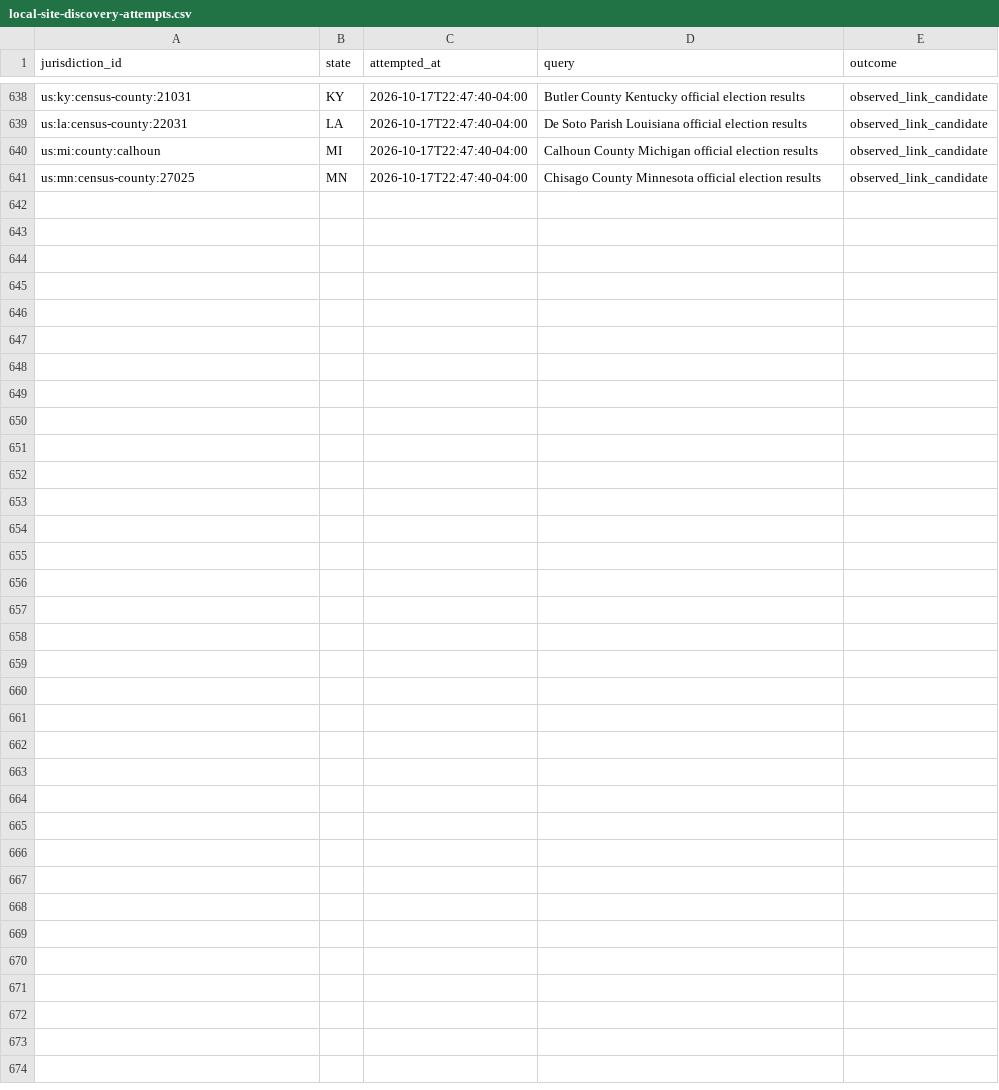
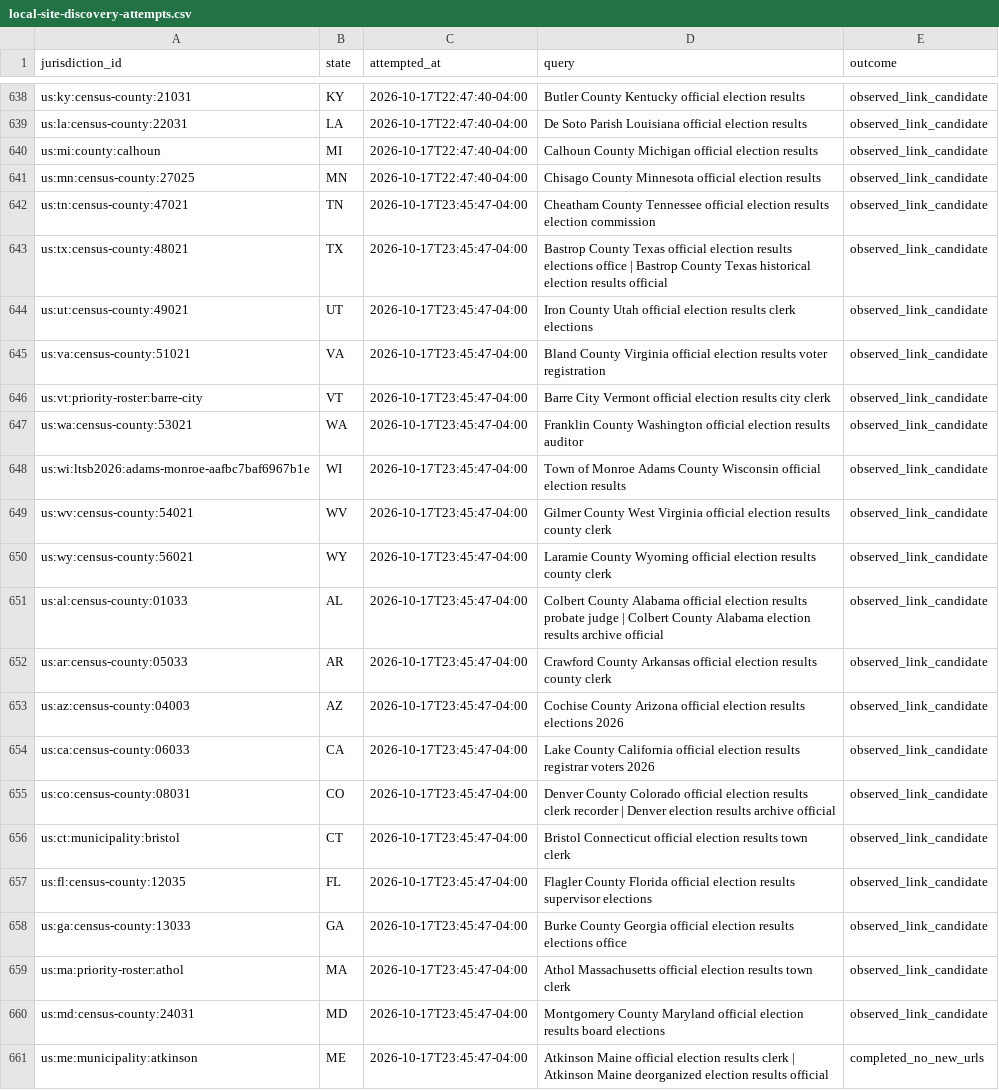
Before and after one commit to pasek-projects-um/ElectionDataGrabber, a CSV file: audit/local-site-discovery-attempts.csv, drawn as a sheet; only a part is shown, gaps mark what is left out; the diff names each change by its address in the sheet, - before the commit and + after, or states it on an @@ line.

Commit message:
data: add evidence-first local election discovery round

```diff
--- a/audit/local-site-discovery-attempts.csv
+++ b/audit/local-site-discovery-attempts.csv
+row 642: us:tn:census-county:47021 | TN | 2026-10-17T23:45:47-04:00 | Cheatham County Tennessee official election results election commission | observed_link_candidate
+row 643: us:tx:census-county:48021 | TX | 2026-10-17T23:45:47-04:00 | Bastrop County Texas official election results elections office | Bastrop County Texas historical election results official | observed_link_candidate
+row 644: us:ut:census-county:49021 | UT | 2026-10-17T23:45:47-04:00 | Iron County Utah official election results clerk elections | observed_link_candidate
+row 645: us:va:census-county:51021 | VA | 2026-10-17T23:45:47-04:00 | Bland County Virginia official election results voter registration | observed_link_candidate
+row 646: us:vt:priority-roster:barre-city | VT | 2026-10-17T23:45:47-04:00 | Barre City Vermont official election results city clerk | observed_link_candidate
+row 647: us:wa:census-county:53021 | WA | 2026-10-17T23:45:47-04:00 | Franklin County Washington official election results auditor | observed_link_candidate
+row 648: us:wi:ltsb2026:adams-monroe-aafbc7baf6967b1e | WI | 2026-10-17T23:45:47-04:00 | Town of Monroe Adams County Wisconsin official election results | observed_link_candidate
+row 649: us:wv:census-county:54021 | WV | 2026-10-17T23:45:47-04:00 | Gilmer County West Virginia official election results county clerk | observed_link_candidate
+row 650: us:wy:census-county:56021 | WY | 2026-10-17T23:45:47-04:00 | Laramie County Wyoming official election results county clerk | observed_link_candidate
+row 651: us:al:census-county:01033 | AL | 2026-10-17T23:45:47-04:00 | Colbert County Alabama official election results probate judge | Colbert County Alabama election results archive official | observed_link_candidate
+row 652: us:ar:census-county:05033 | AR | 2026-10-17T23:45:47-04:00 | Crawford County Arkansas official election results county clerk | observed_link_candidate
+row 653: us:az:census-county:04003 | AZ | 2026-10-17T23:45:47-04:00 | Cochise County Arizona official election results elections 2026 | observed_link_candidate
+row 654: us:ca:census-county:06033 | CA | 2026-10-17T23:45:47-04:00 | Lake County California official election results registrar voters 2026 | observed_link_candidate
+row 655: us:co:census-county:08031 | CO | 2026-10-17T23:45:47-04:00 | Denver County Colorado official election results clerk recorder | Denver election results archive official | observed_link_candidate
+row 656: us:ct:municipality:bristol | CT | 2026-10-17T23:45:47-04:00 | Bristol Connecticut official election results town clerk | observed_link_candidate
+row 657: us:fl:census-county:12035 | FL | 2026-10-17T23:45:47-04:00 | Flagler County Florida official election results supervisor elections | observed_link_candidate
+row 658: us:ga:census-county:13033 | GA | 2026-10-17T23:45:47-04:00 | Burke County Georgia official election results elections office | observed_link_candidate
+row 659: us:ma:priority-roster:athol | MA | 2026-10-17T23:45:47-04:00 | Athol Massachusetts official election results town clerk | observed_link_candidate
+row 660: us:md:census-county:24031 | MD | 2026-10-17T23:45:47-04:00 | Montgomery County Maryland official election results board elections | observed_link_candidate
+row 661: us:me:municipality:atkinson | ME | 2026-10-17T23:45:47-04:00 | Atkinson Maine official election results clerk | Atkinson Maine deorganized election results official | completed_no_new_urls
```
Also changed, not shown: 1 other file.
